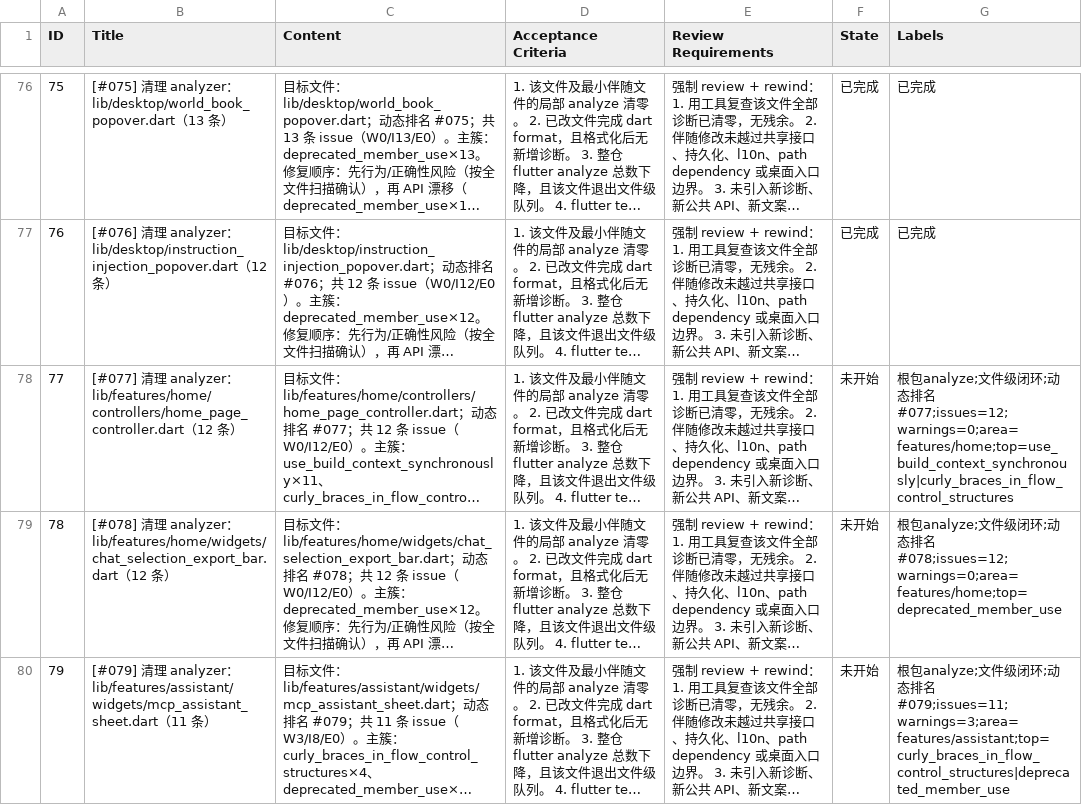
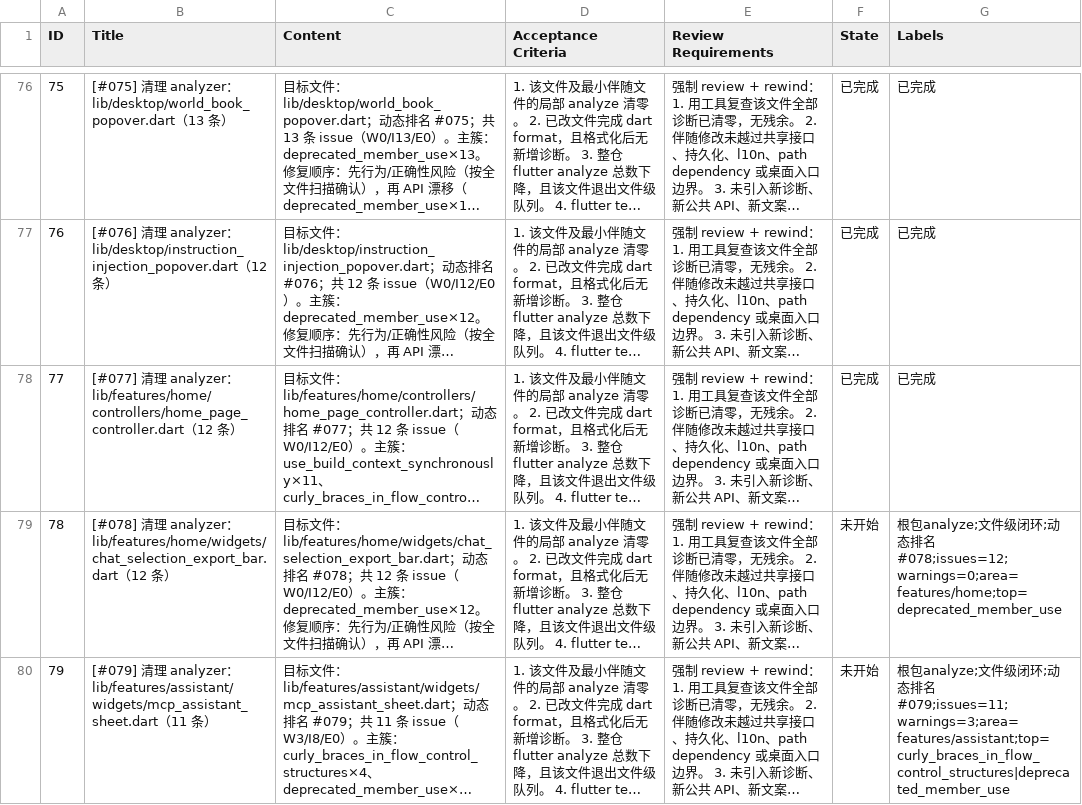
Before and after one commit to Chevey339/kelivo, a CSV file: issues.csv, drawn as a sheet; only a part is shown, gaps mark what is left out; long unchanged cells end in …; the diff names each change by its address in the sheet, - before the commit and + after, or states it on an @@ line.

Commit message:
feat(77): 完成 [#077] 清理 analyzer：home_page_controller.dart（12 条） - 清零诊断

```diff
--- a/issues.csv
+++ b/issues.csv
-F78 (State): 未开始
+F78 (State): 已完成
-G78 (Labels): 根包analyze;文件级闭环;动态排名#077;issues=12;warnings=0;area=features/home;top=use_build_context_synchronously|curly_braces_in_flow_control_structures
+G78 (Labels): 已完成
```
Also changed, not shown: 1 other file.
